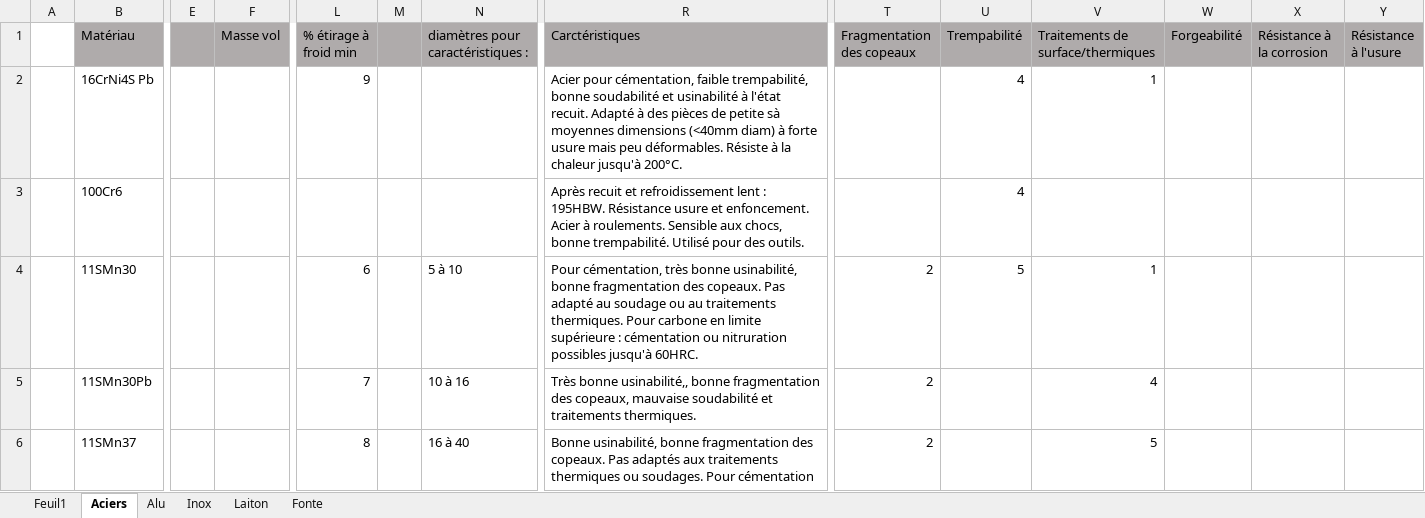
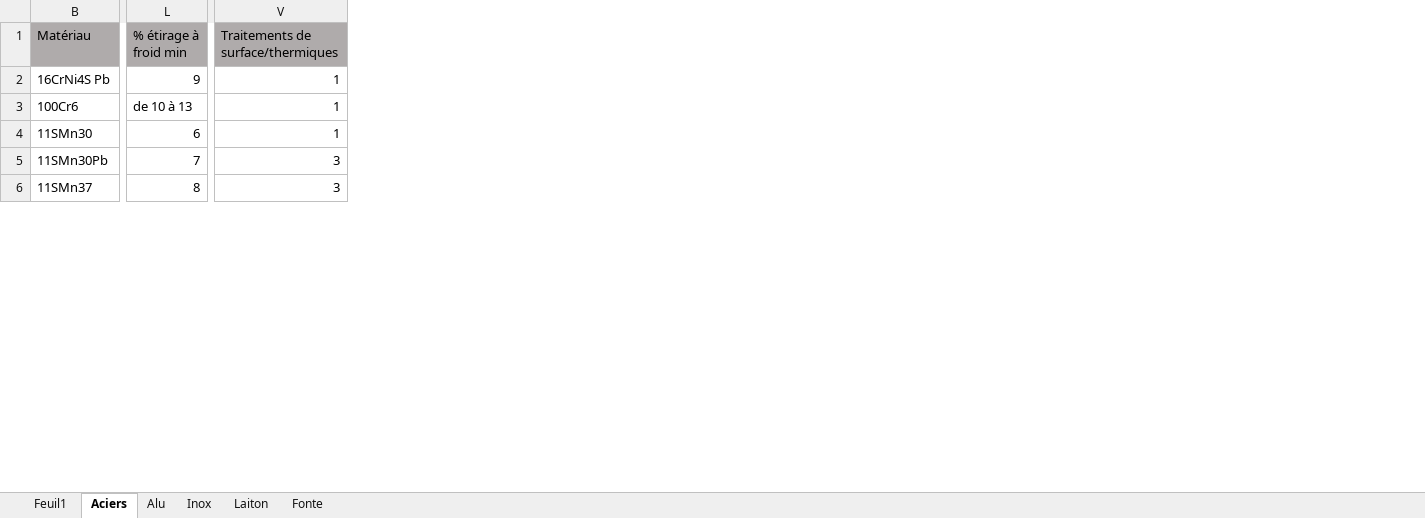
Before and after one commit to Gawen-pjr/cpoc-at-omc, an Excel workbook: docs/base_de_donnees_materiaux/bdd-materiaux.xlsx, sheet Aciers, drawn as a sheet; only a part is shown, gaps mark what is left out; values as stored, in another font and other column widths than the file's, no borders; the diff covers the shown part only; the diff names each change by its address in the sheet, - before the commit and + after, or states it on an @@ line.

Commit message:
Amendements de style divers et ajout de matériaux à la base de données

```diff
--- a/docs/base_de_donnees_materiaux/bdd-materiaux.xlsx (sheet Aciers)
+++ b/docs/base_de_donnees_materiaux/bdd-materiaux.xlsx (sheet Aciers)
@@ column A hidden, empty @@
@@ column E hidden, empty @@
@@ column F (Masse vol) hidden, empty @@
@@ column M hidden, empty @@
@@ column N hidden, rows 1-6: diamètres pour caractéristiques : |  |  | 5 à 10 | 10 à 16 | 16 à 40 @@
@@ column R (Carctéristiques) hidden, rows 2-6: Acier pour cémentation, faible trempabilité, bonne soudabilité et usinabilité à l'état recuit. Adapté à des pièces de petite sà moyennes dimensions (<40mm diam) à forte usure mais peu déformables. Résiste à la chaleur jusqu'à 200°C. | Après recuit et refroidissement lent : 195HBW. Résistance usure et enfoncement. Acier à roulements. Sensible aux chocs, bonne trempabilité. Utilisé pour des outils. | Pour cémentation, très bonne usinabilité, bonne fragmentation des copeaux. Pas adapté au soudage ou au traitements thermiques. Pour carbone en limite supérieure : cémentation ou nitruration possibles jusqu'à 60HRC. | Très bonne usinabilité,, bonne fragmentation des copeaux, mauvaise soudabilité et traitements thermiques. | Bonne usinabilité, bonne fragmentation des copeaux. Pas adaptés aux traitements thermiques ou soudages. Pour cémentation @@
@@ column T (Fragmentation des copeaux) hidden, rows 4-6: all 2 @@
@@ column U (Trempabilité) hidden, rows 2-4: 4 | 4 | 5 @@
@@ column W (Forgeabilité) hidden, empty @@
@@ column X (Résistance à la corrosion) hidden, empty @@
@@ column Y (Résistance à l'usure) hidden, empty @@
-L3 (% étirage à froid min): (empty)
+L3 (% étirage à froid min): de 10 à 13
-V3: (empty)
+V3: 1
-V5: 4
+V5: 3
-V6: 5
+V6: 3
```
Also changed, not shown: 2 removed columns and 9 edited cells elsewhere in this sheet, sheet Inox, 8 other files.
